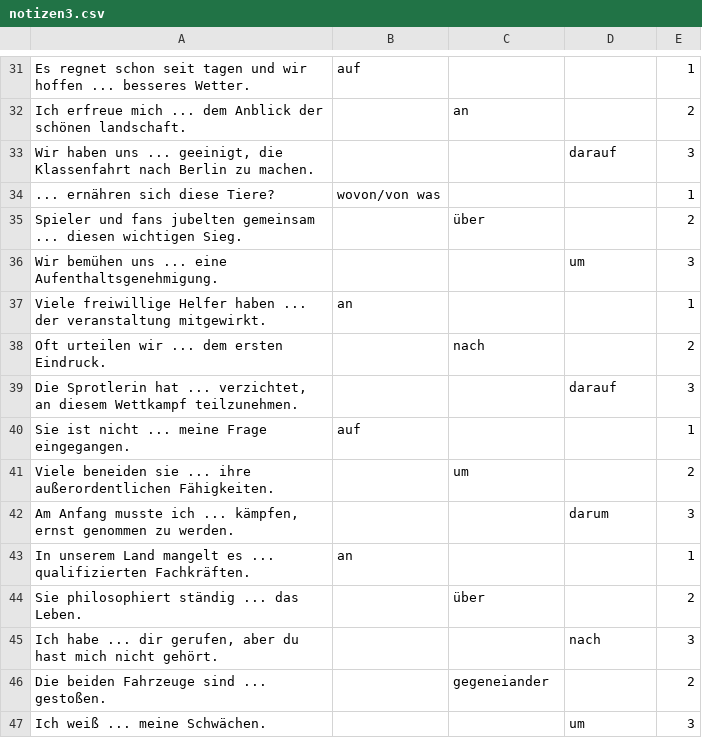
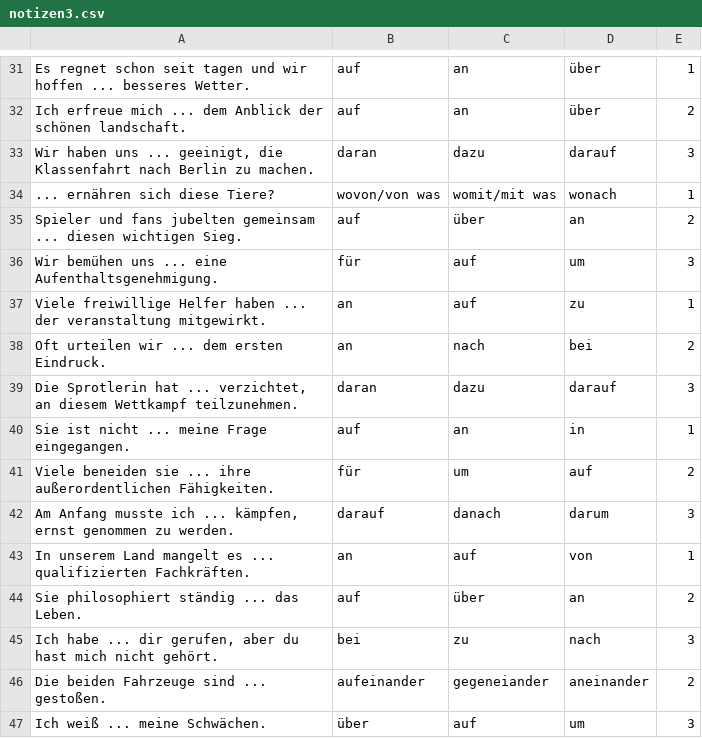
Before and after one commit to lingorius/Fragen, a CSV file: notizen3.csv, drawn as a sheet; only a part is shown, gaps mark what is left out; the diff covers the shown part only; the diff names each change by its address in the sheet, - before the commit and + after, or states it on an @@ line.

```diff
--- a/notizen3.csv
+++ b/notizen3.csv
-C31: (empty)
+C31: an
-D31:D32: (empty)
+D31:D32: über
-B32: (empty)
+B32: auf
-B33: (empty)
+B33: daran
-C33: (empty)
+C33: dazu
-C34: (empty)
+C34: womit/mit was
-D34: (empty)
+D34: wonach
-B35: (empty)
+B35: auf
-D35: (empty)
+D35: an
-B36: (empty)
+B36: für
-C36:C37: (empty)
+C36:C37: auf
-D37: (empty)
+D37: zu
-B38: (empty)
+B38: an
-D38: (empty)
+D38: bei
-B39: (empty)
+B39: daran
-C39: (empty)
+C39: dazu
-C40: (empty)
+C40: an
-D40: (empty)
+D40: in
-B41: (empty)
+B41: für
-D41: (empty)
+D41: auf
-B42: (empty)
+B42: darauf
-C42: (empty)
+C42: danach
-C43: (empty)
+C43: auf
-D43: (empty)
+D43: von
-B44: (empty)
+B44: auf
-D44: (empty)
+D44: an
-B45: (empty)
+B45: bei
-C45: (empty)
+C45: zu
-B46: (empty)
+B46: aufeinander
-D46: (empty)
+D46: aneinander
-B47: (empty)
+B47: über
-C47: (empty)
+C47: auf
```
Also changed, not shown: 1 added row, 6 removed rows and 76 edited cells elsewhere in this file.
